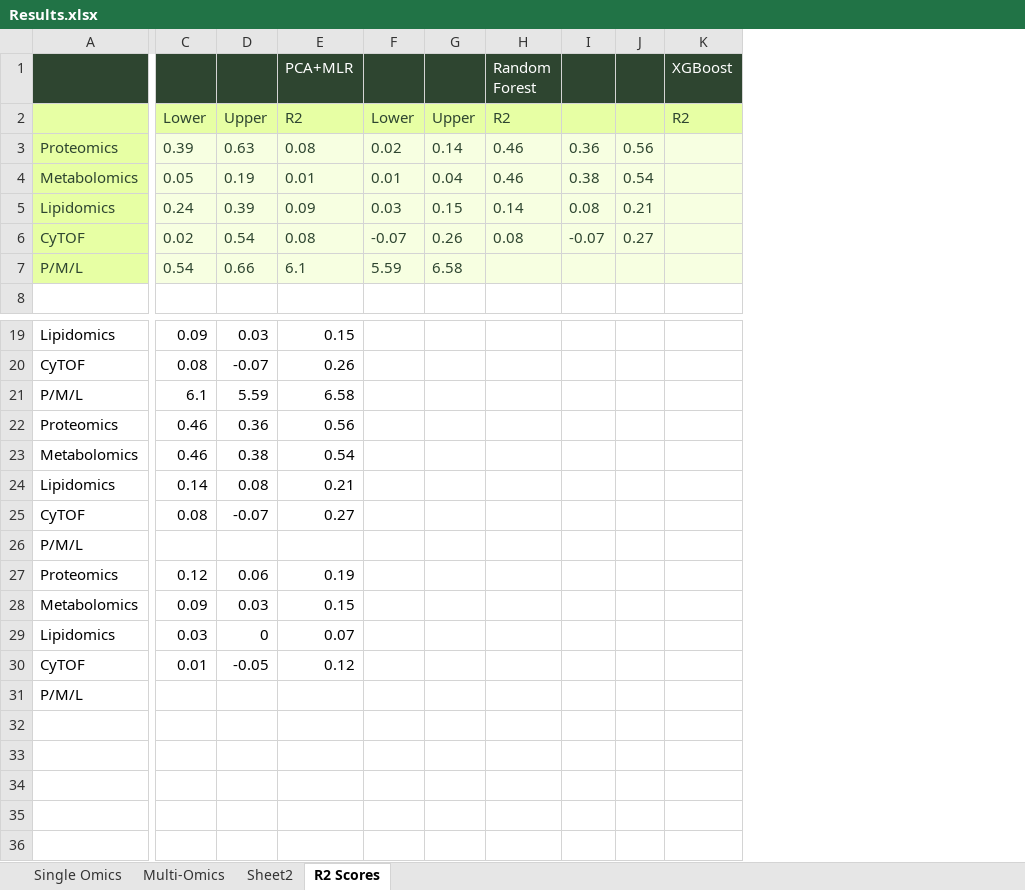
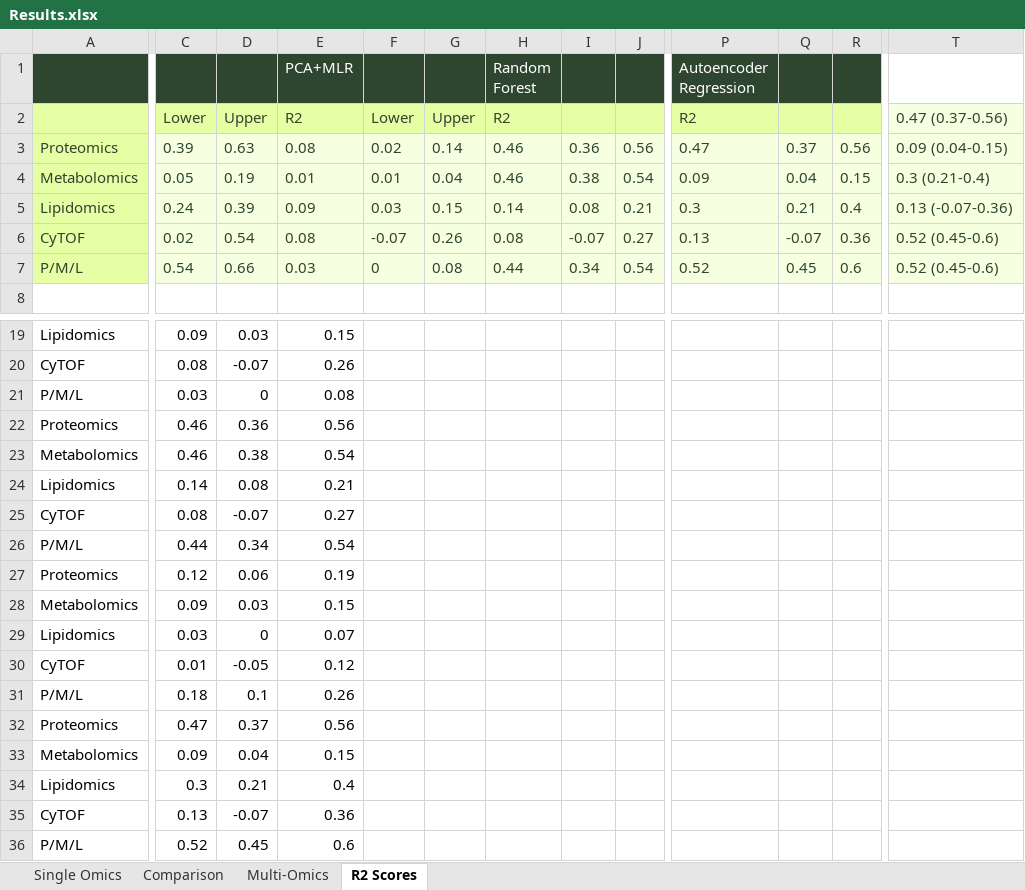
Before and after one commit to mattshu0410/BioHEART-Biological-Age, an Excel workbook: Results.xlsx, sheet R2 Scores, drawn as a sheet; only a part is shown, gaps mark what is left out; values as stored, in another font and other column widths than the file's, no borders; removed rows and columns are numbered as before the commit, all else as after; rows hold the shown columns only; the diff covers the shown part only; the diff names each change by its address in the sheet, - before the commit and + after, or states it on an @@ line.

```diff
--- a/Results.xlsx (sheet R2 Scores)
+++ b/Results.xlsx (sheet R2 Scores)
-sheet tab: Sheet2
+sheet tab: Comparison
@@ sheet tab order changed: Single Omics | Comparison | Multi-Omics | R2 Scores @@
@@ column K (XGBoost) hidden, row 2: R2 @@
+column P (Autoencoder Regression), rows 2-7: R2 | 0.47 | 0.09 | 0.3 | 0.13 | 0.52
+column Q, rows 3-7: 0.37 | 0.04 | 0.21 | -0.07 | 0.45
+column R, rows 3-7: 0.56 | 0.15 | 0.4 | 0.36 | 0.6
+column T, rows 2-7: 0.47 (0.37-0.56) | 0.09 (0.04-0.15) | 0.3 (0.21-0.4) | 0.13 (-0.07-0.36) | 0.52 (0.45-0.6) | 0.52 (0.45-0.6)
-E7 (PCA+MLR): 6.1
+E7 (PCA+MLR): 0.03
-F7: 5.59
+F7: 0
-G7: 6.58
+G7: 0.08
-H7 (Random Forest): (empty)
+H7 (Random Forest): 0.44
-I7: (empty)
+I7: 0.34
-J7: (empty)
+J7: 0.54
-C21: 6.1
+C21: 0.03
-D21: 5.59
+D21: 0
-E21 (PCA+MLR): 6.58
+E21 (PCA+MLR): 0.08
-C26: (empty)
+C26: 0.44
-D26: (empty)
+D26: 0.34
-E26 (PCA+MLR): (empty)
+E26 (PCA+MLR): 0.54
-C31: (empty)
+C31: 0.18
-D31: (empty)
+D31: 0.1
-E31 (PCA+MLR): (empty)
+E31 (PCA+MLR): 0.26
+row 32: Proteomics | 0.47 | 0.37 | 0.56
+row 33: Metabolomics | 0.09 | 0.04 | 0.15
+row 34: Lipidomics | 0.3 | 0.21 | 0.4
+row 35: CyTOF | 0.13 | -0.07 | 0.36
+row 36: P/M/L | 0.52 | 0.45 | 0.6
```
Also changed, not shown: 1 added column, 1 removed column and 3 edited cells elsewhere in this sheet, sheet Comparison, sheet Single Omics, 19 other files.
